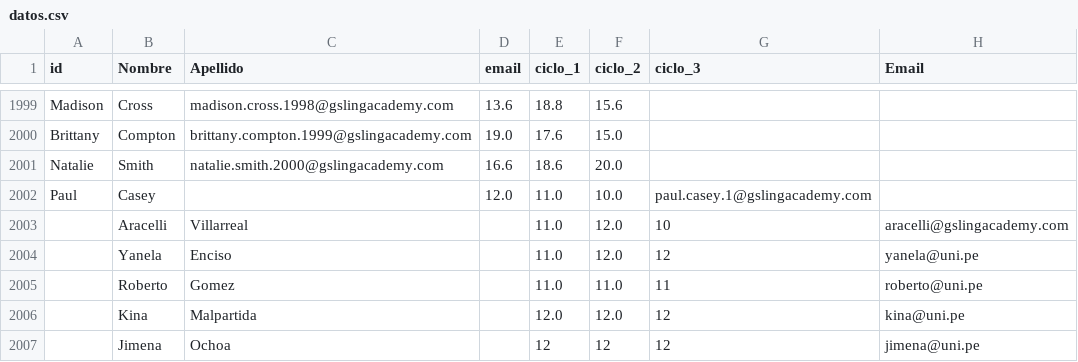
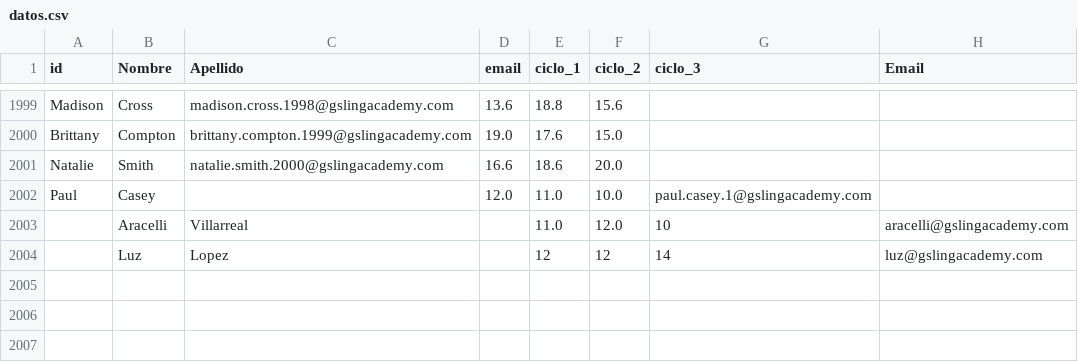
Before and after one commit to sofia930/EDU-TECH, a CSV file: dataset/datos.csv, drawn as a sheet; only a part is shown, gaps mark what is left out.

```diff
--- a/dataset/datos.csv
+++ b/dataset/datos.csv
@@ -2003,5 +2003,2 @@ Paul,Casey,,12.0,11.0,10.0,paul.casey.1@gslingacademy.com,
 ,Aracelli,Villarreal,,11.0,12.0,10,aracelli@gslingacademy.com
-,Yanela,Enciso,,11.0,12.0,12,yanela@uni.pe
-,Roberto,Gomez,,11.0,11.0,11,roberto@uni.pe
-,Kina,Malpartida,,12.0,12.0,12,kina@uni.pe
-,Jimena,Ochoa,,12,12,12,jimena@uni.pe
+,Luz,Lopez,,12,12,14,luz@gslingacademy.com
```
Also changed, not shown: 8 other files.
